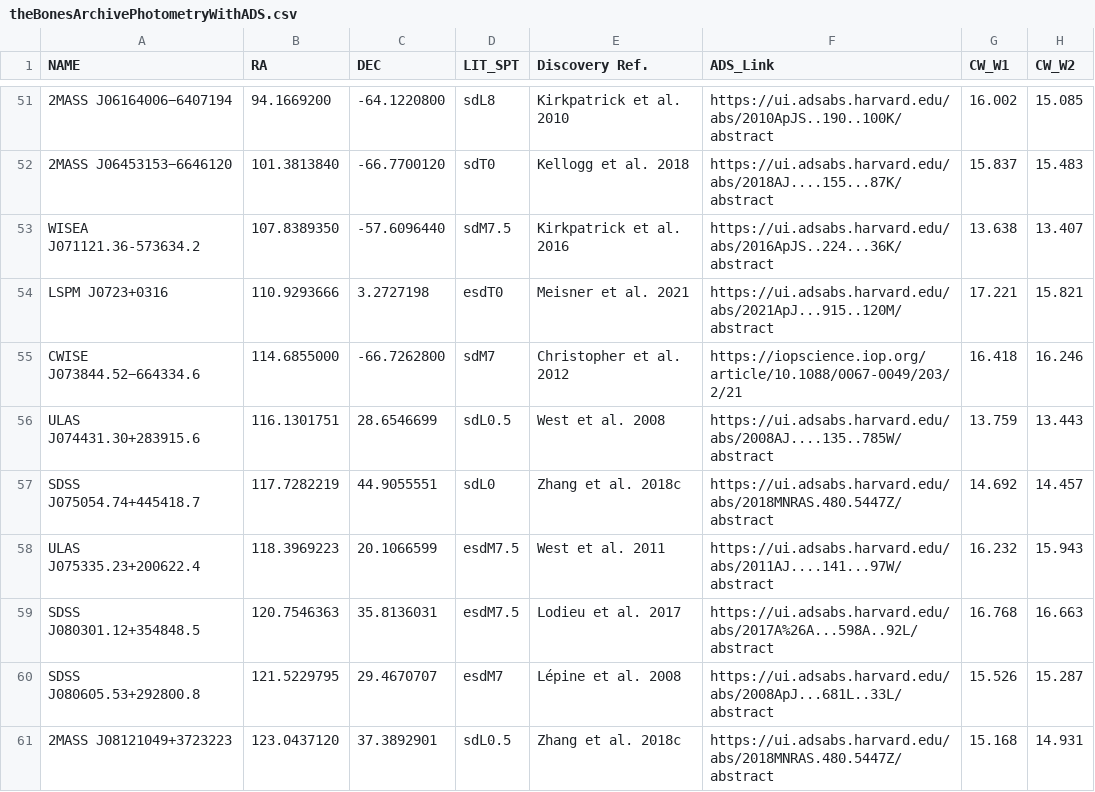
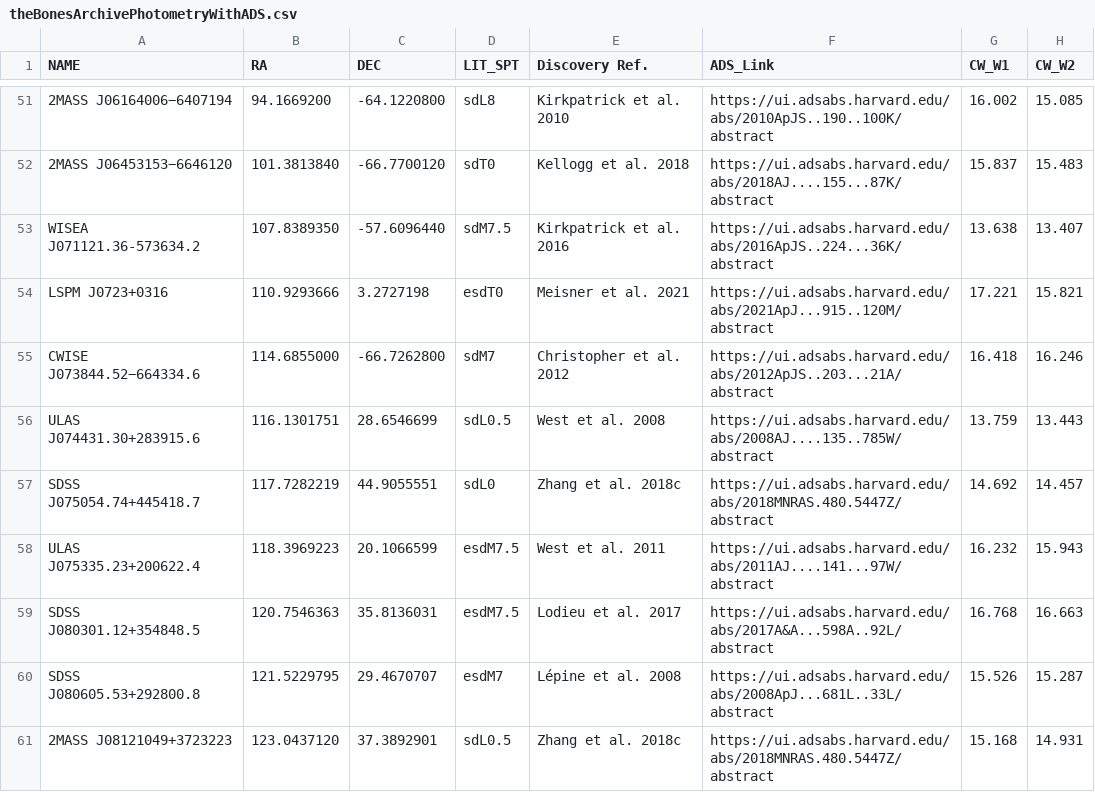
Before and after one commit to SIMPLE-AstroDB/SIMPLE-db, a CSV file: scripts/ingests/bones_archive/theBonesArchivePhotometryWithADS.csv, drawn as a sheet; only a part is shown, gaps mark what is left out; the diff names each change by its address in the sheet, - before the commit and + after, or states it on an @@ line.

```diff
--- a/scripts/ingests/bones_archive/theBonesArchivePhotometryWithADS.csv
+++ b/scripts/ingests/bones_archive/theBonesArchivePhotometryWithADS.csv
-F55 (ADS_Link): https://iopscience.iop.org/article/10.1088/0067-0049/203/2/21
+F55 (ADS_Link): https://ui.adsabs.harvard.edu/abs/2012ApJS..203...21A/abstract
-F59 (ADS_Link): https://ui.adsabs.harvard.edu/abs/2017A%26A...598A..92L/abstract
+F59 (ADS_Link): https://ui.adsabs.harvard.edu/abs/2017A&A...598A..92L/abstract
```
Also changed, not shown: 1 other file.
